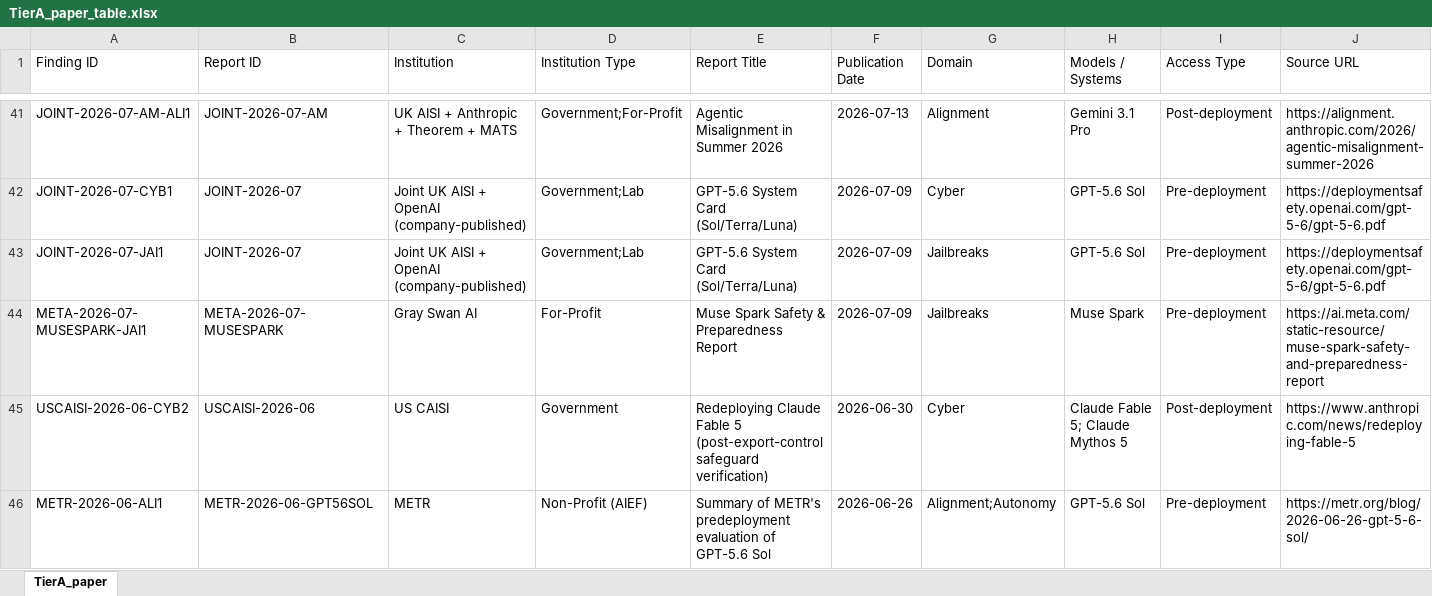
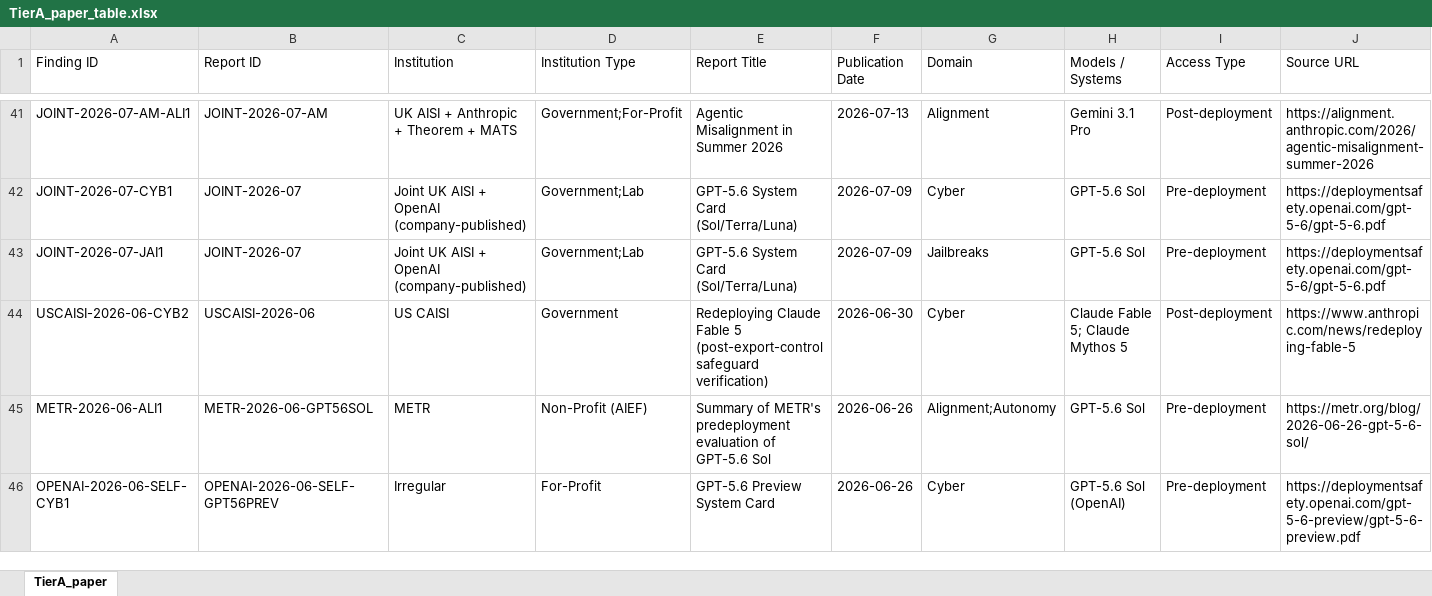
Before and after one commit to KUNALSINGH9373/evaluating-the-evaluators, an Excel workbook: research/dataset/TierA_paper_table.xlsx, sheet TierA_paper, drawn as a sheet; only a part is shown, gaps mark what is left out; the shorter side is filled out with more unchanged rows; values as stored, in another font and other column widths than the file's, no borders; rows hold the shown columns only; the diff names each change by its address in the sheet, - before the commit and + after, or states it on an @@ line.

```diff
--- a/research/dataset/TierA_paper_table.xlsx (sheet TierA_paper)
+++ b/research/dataset/TierA_paper_table.xlsx (sheet TierA_paper)
-row 44: META-2026-07-MUSESPARK-JAI1 | META-2026-07-MUSESPARK | Gray Swan AI | For-Profit | Muse Spark Safety & Preparedness Report | 2026-07-09 | Jailbreaks | Muse Spark | Pre-deployment | https://ai.meta.com/static-resource/muse-spark-safety-and-preparedness-report
```
Also changed, not shown: research/dataset/AISIEVAL_V13.xlsx, 58 other files.
